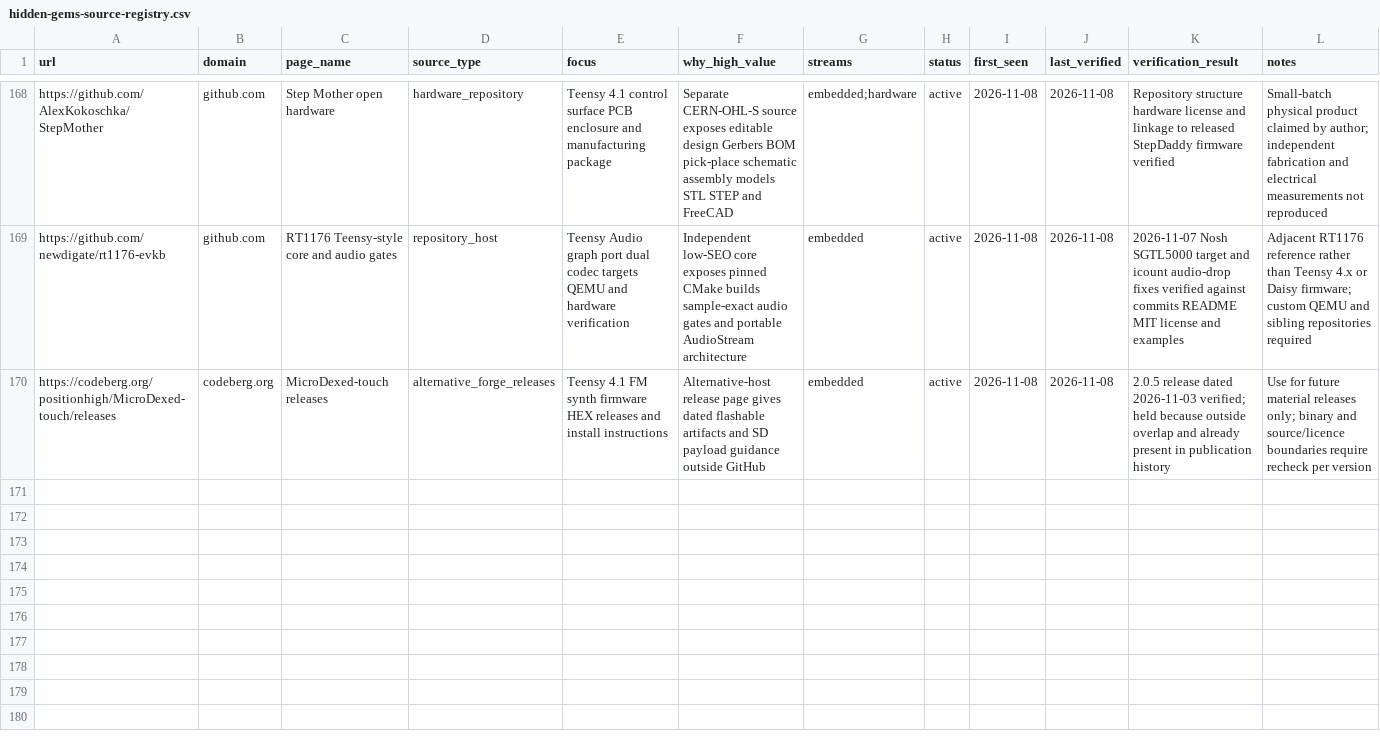
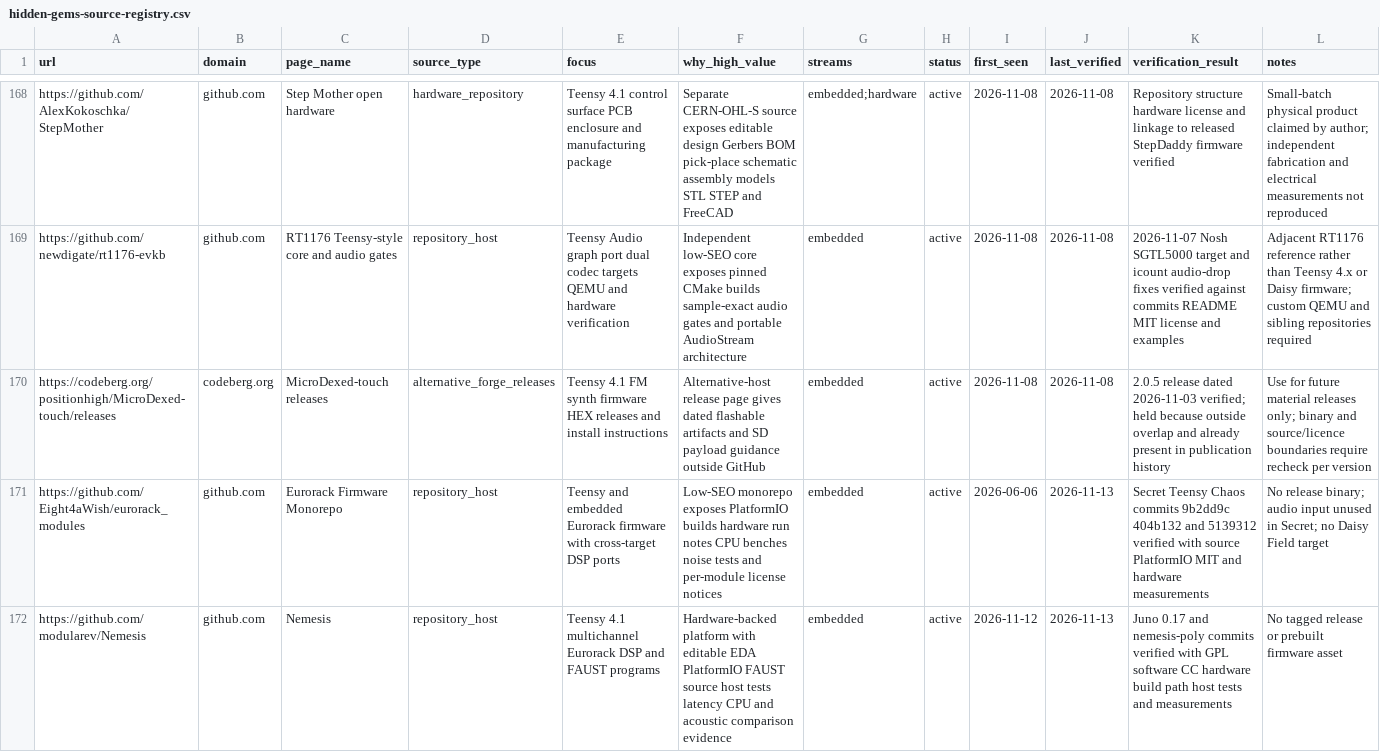
Before and after one commit to Denys/embedded-audio-mine, a CSV file: data/hidden-gems-source-registry.csv, drawn as a sheet; only a part is shown, gaps mark what is left out; the diff covers the shown part only.

Commit message:
Publish Daisy Teensy watch for 2026-11-13
Record the Secret Teensy Chaos target, measured Nemesis Juno/FAUST update, and material Cumulonimbus repeat with refreshed anti-repeat and source state.

```diff
--- a/data/hidden-gems-source-registry.csv
+++ b/data/hidden-gems-source-registry.csv
@@ -170 +170,3 @@ https://github.com/newdigate/rt1176-evkb,github.com,RT1176 Teensy-style core and
 https://codeberg.org/positionhigh/MicroDexed-touch/releases,codeberg.org,MicroDexed-touch releases,alternative_forge_releases,Teensy 4.1 FM synth firmware HEX releases and install instructions,Alternative-host release page gives dated flashable artifacts and SD payload guidance outside GitHub,embedded,active,2026-11-08,2026-11-08,2.0.5 release dated 2026-11-03 verified; held because outside overlap and already present in publication history,Use for future material releases only; binary and source/licence boundaries require recheck per version
+https://github.com/Eight4aWish/eurorack_modules,github.com,Eurorack Firmware Monorepo,repository_host,Teensy and embedded Eurorack firmware with cross-target DSP ports,Low-SEO monorepo exposes PlatformIO builds hardware run notes CPU benches noise tests and per-module license notices,embedded,active,2026-06-06,2026-11-13,Secret Teensy Chaos commits 9b2dd9c 404b132 and 5139312 verified with source PlatformIO MIT and hardware measurements,No release binary; audio input unused in Secret; no Daisy Field target
+https://github.com/modularev/Nemesis,github.com,Nemesis,repository_host,Teensy 4.1 multichannel Eurorack DSP and FAUST programs,Hardware-backed platform with editable EDA PlatformIO FAUST source host tests latency CPU and acoustic comparison evidence,embedded,active,2026-11-12,2026-11-13,Juno 0.17 and nemesis-poly commits verified with GPL software CC hardware build path host tests and measurements,No tagged release or prebuilt firmware asset
```
Also changed, not shown: 1 added row and 3 edited cells elsewhere in this file, data/common-anti-repeat-index.csv, data/published-repo-log.csv, 2 other files.
